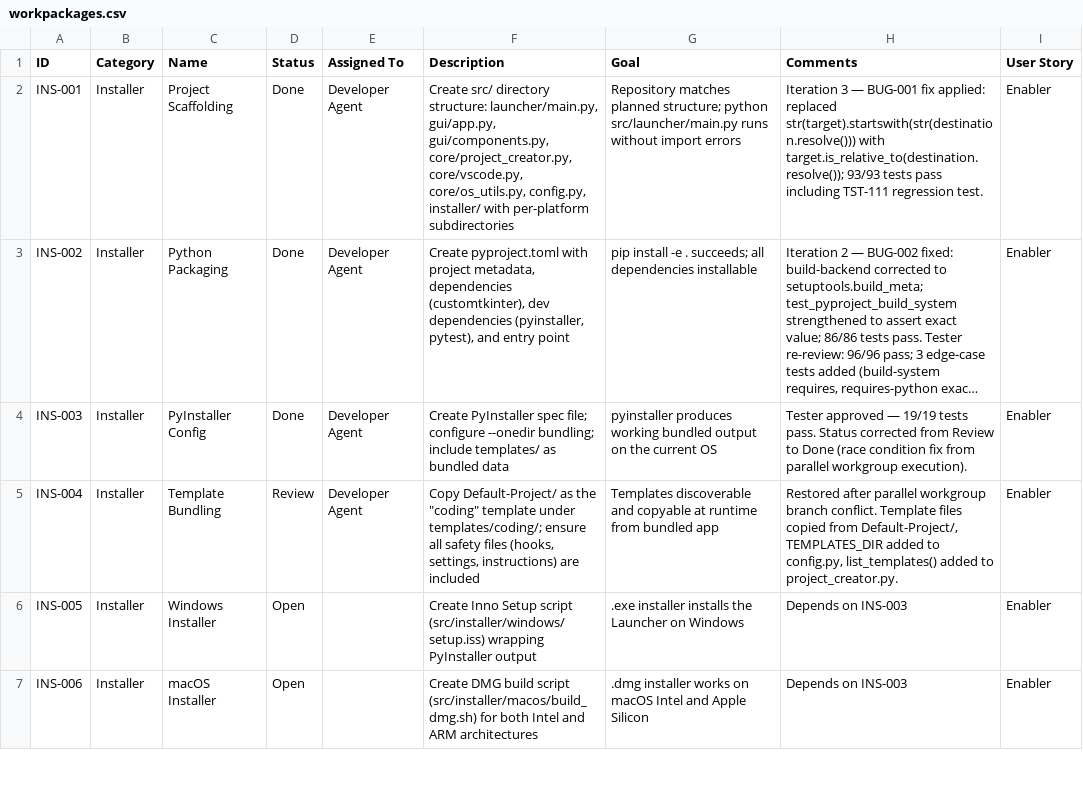
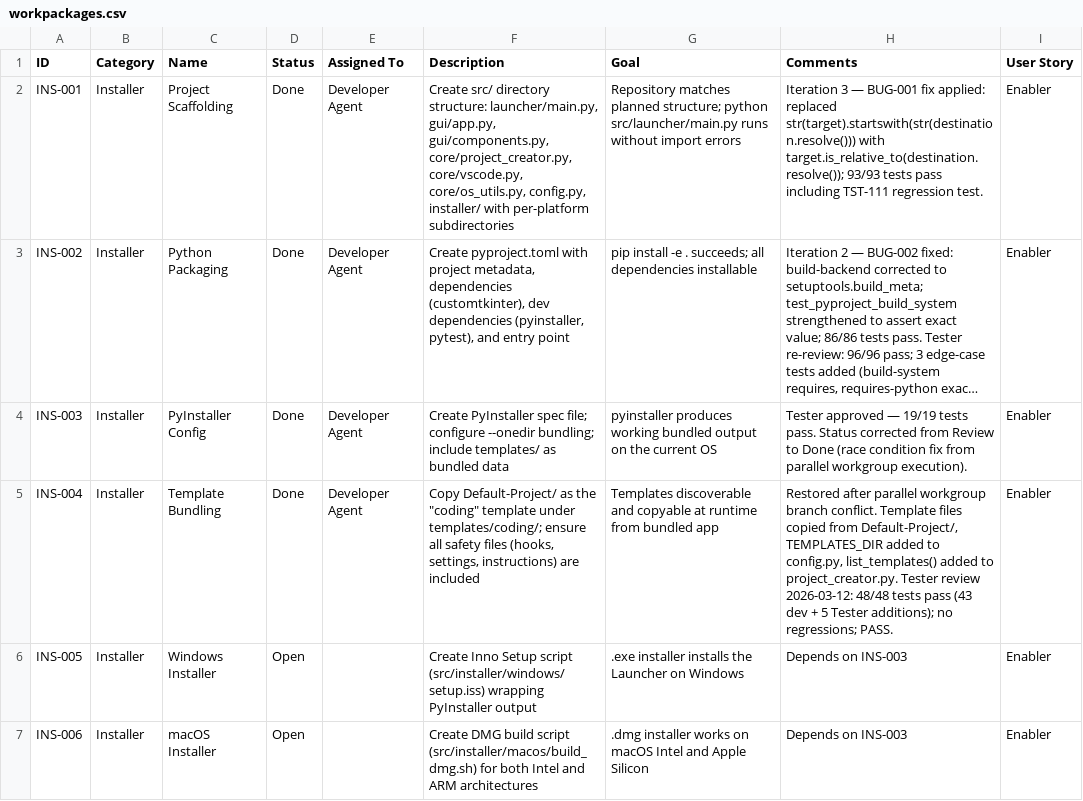
Before and after one commit to xX2Angelo8Xx/Turbulence-Solutions-Safe-Agent-Workspace, a CSV file: docs/workpackages/workpackages.csv, drawn as a sheet; only a part is shown; long unchanged cells end in ….

Commit message:
INS-004: restore coding template, add TEMPLATES_DIR and list_templates(); Tester PASS
- templates/coding/ fully populated from Default-Project/ (14 files, all safety hooks included)
- src/launcher/config.py: added TEMPLATES_DIR Path constant
- src/launcher/core/project_creator.py: added list_templates() function
- tests/INS-004/: 48 tests pass (43 dev + 5 Tester additions)
- docs/workpackages/INS-004/test-report.md: Tester review written; PASS
- docs/test-results/test-results.csv: TST-316 to TST-363 logged
- Tester finding: templates/coding/.vscode/settings.json was gitignored; force-added

Status: Done

```diff
--- a/docs/workpackages/workpackages.csv
+++ b/docs/workpackages/workpackages.csv
@@ -4,3 +4,3 @@
 "INS-003","Installer","PyInstaller Config","Done","Developer Agent","Create PyInstaller spec file; configure --onedir bundling; include templates/ as bundled data","pyinstaller produces working bundled output on the current OS","Tester approved — 19/19 tests pass. Status corrected from Review to Done (race condition fix from parallel workgroup execution).","Enabler"
-"INS-004","Installer","Template Bundling","Review","Developer Agent","Copy Default-Project/ as the ""coding"" template under templates/coding/; ensure all safety files (hooks, settings, instructions) are included","Templates discoverable and copyable at runtime from bundled app","Restored after parallel workgroup branch conflict. Template files copied from Default-Project/, TEMPLATES_DIR added to config.py, list_templates() added to project_creator.py.","Enabler"
+"INS-004","Installer","Template Bundling","Done","Developer Agent","Copy Default-Project/ as the ""coding"" template under templates/coding/; ensure all safety files (hooks, settings, instructions) are included","Templates discoverable and copyable at runtime from bundled app","Restored after parallel workgroup branch conflict. Template files copied from Default-Project/, TEMPLATES_DIR added to config.py, list_templates() added to project_creator.py. Tester review 2026-03-12: 48/48 tests pass (43 dev + 5 Tester additions); no regressions; PASS.","Enabler"
 "INS-005","Installer","Windows Installer","Open","","Create Inno Setup script (src/installer/windows/setup.iss) wrapping PyInstaller output",".exe installer installs the Launcher on Windows","Depends on INS-003","Enabler"
```
Also changed, not shown: 21 other files.
